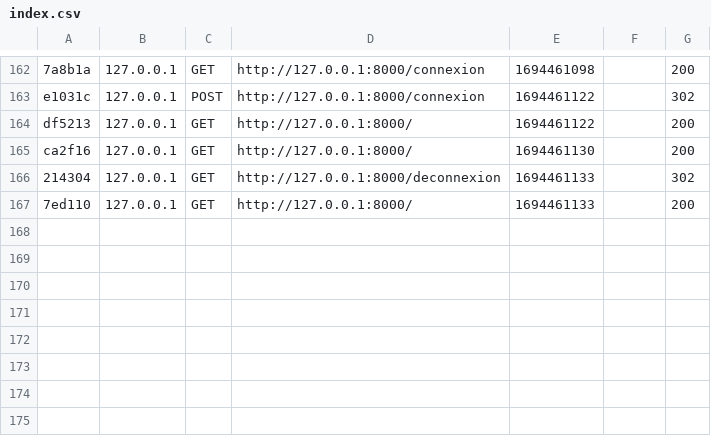
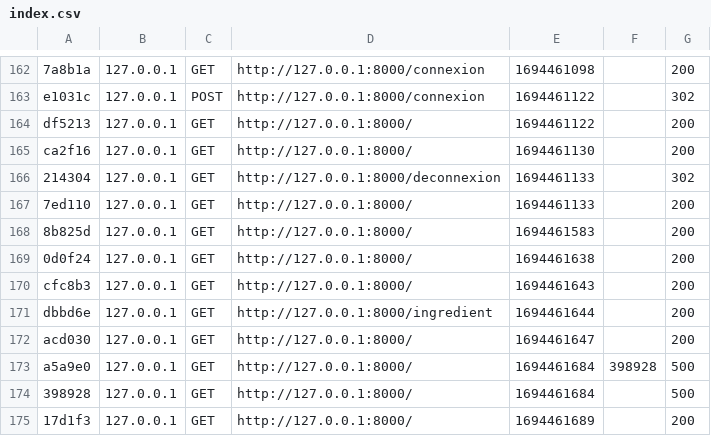
Before and after one commit to FonAl52/-RecipeBooK.project, a CSV file: var/cache/dev/profiler/index.csv, drawn as a sheet; only a part is shown, gaps mark what is left out.

```diff
--- a/var/cache/dev/profiler/index.csv
+++ b/var/cache/dev/profiler/index.csv
@@ -167 +167,9 @@ ca2f16,127.0.0.1,GET,http://127.0.0.1:8000/,1694461130,,200
 7ed110,127.0.0.1,GET,http://127.0.0.1:8000/,1694461133,,200
+8b825d,127.0.0.1,GET,http://127.0.0.1:8000/,1694461583,,200
+0d0f24,127.0.0.1,GET,http://127.0.0.1:8000/,1694461638,,200
+cfc8b3,127.0.0.1,GET,http://127.0.0.1:8000/,1694461643,,200
+dbbd6e,127.0.0.1,GET,http://127.0.0.1:8000/ingredient,1694461644,,200
+acd030,127.0.0.1,GET,http://127.0.0.1:8000/,1694461647,,200
+a5a9e0,127.0.0.1,GET,http://127.0.0.1:8000/,1694461684,398928,500
+398928,127.0.0.1,GET,http://127.0.0.1:8000/,1694461684,,500
+17d1f3,127.0.0.1,GET,http://127.0.0.1:8000/,1694461689,,200
```
Also changed, not shown: 13 other files.
